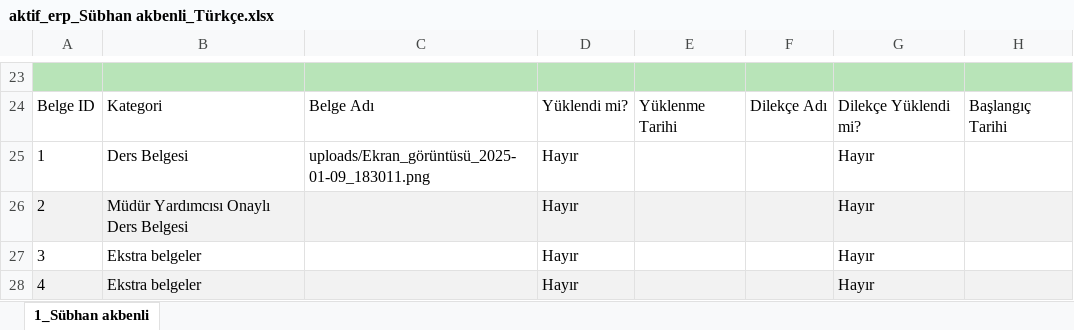
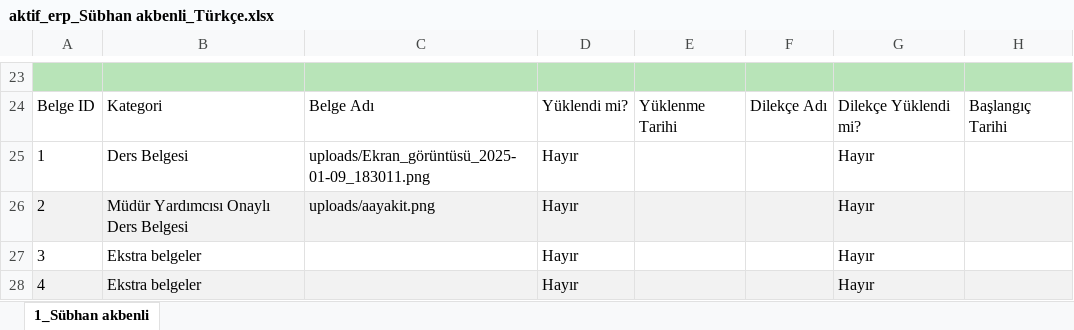
Before and after one commit to subhanakbenli/ders-takip-paneli, an Excel workbook: ders_takip/aktif_erp_Sübhan akbenli_Türkçe.xlsx, sheet 1_Sübhan akbenli, drawn as a sheet; only a part is shown, gaps mark what is left out; values as stored, in another font and other column widths than the file's, no borders; the diff names each change by its address in the sheet, - before the commit and + after, or states it on an @@ line.

```diff
--- a/ders_takip/aktif_erp_Sübhan akbenli_Türkçe.xlsx (sheet 1_Sübhan akbenli)
+++ b/ders_takip/aktif_erp_Sübhan akbenli_Türkçe.xlsx (sheet 1_Sübhan akbenli)
-C26: (empty)
+C26: uploads/aayakit.png
```
Also changed, not shown: 15 other files.
